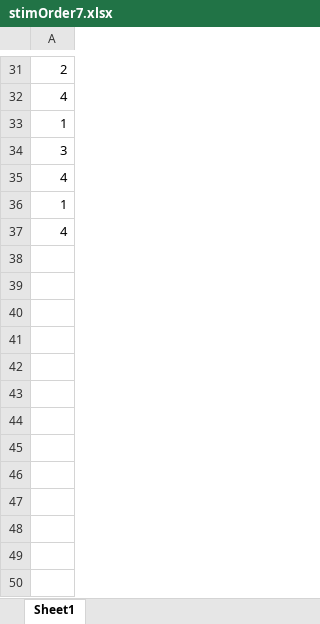
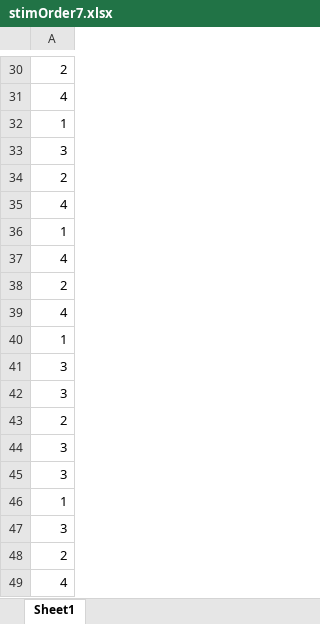
Before and after one commit to canlab/WASABI_public, an Excel workbook: fMRI Tasks/WASABI bodymap/stimuli/orders/stimOrder7.xlsx, sheet Sheet1, drawn as a sheet; only a part is shown, gaps mark what is left out; values as stored, in another font and other column widths than the file's, no borders; the diff covers the shown part only; the diff names each change by its address in the sheet, - before the commit and + after, or states it on an @@ line.

```diff
--- a/fMRI Tasks/WASABI bodymap/stimuli/orders/stimOrder7.xlsx (sheet Sheet1)
+++ b/fMRI Tasks/WASABI bodymap/stimuli/orders/stimOrder7.xlsx (sheet Sheet1)
-row 24: 2
+row 34: 2
+row 37: 4
-row 26: 2
+row 38: 2
+row 39: 4
+row 40: 1
+row 41: 3
+row 42: 3
+row 43: 2
+row 44: 3
+row 45: 3
+row 46: 1
+row 47: 3
+row 48: 2
```
Also changed, not shown: 1 added row and 21 moved rows elsewhere in this sheet, fMRI Tasks/WASABI bodymap/stimuli/orders/stimOrder1.xlsx, fMRI Tasks/WASABI bodymap/stimuli/orders/stimOrder12.xlsx, 14 other files.
